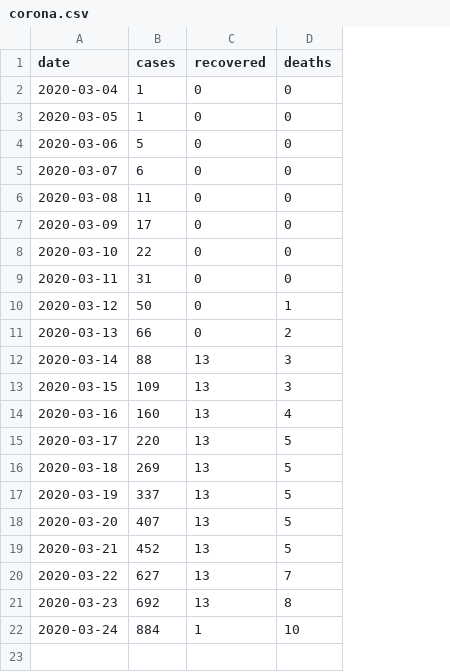
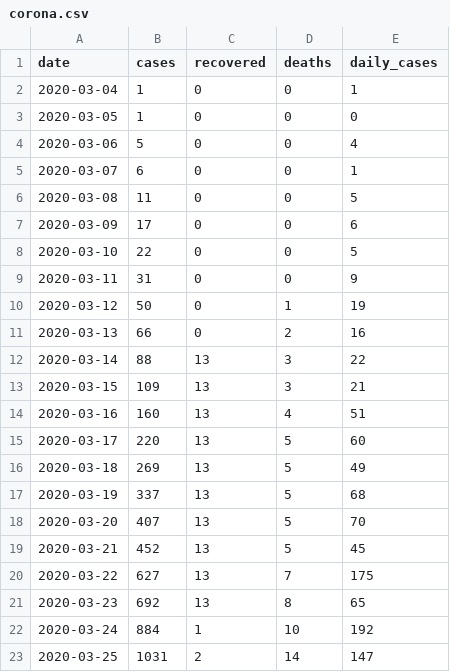
Before and after one commit to itsdkey/corona, a CSV file: corona.csv, drawn as a sheet; the diff names each change by its address in the sheet, - before the commit and + after, or states it on an @@ line.

Commit message:
Resolves #24 - daily cases

```diff
--- a/corona.csv
+++ b/corona.csv
+column E (daily_cases), rows 2-22: 1 | 0 | 4 | 1 | 5 | 6 | 5 | 9 | 19 | 16 | 22 | 21 | 51 | 60 | 49 | 68 | 70 | 45 | 175 | 65 | 192
+row 23: 2020-03-25 | 1031 | 2 | 14 | 147
```
Also changed, not shown: 8 other files.
